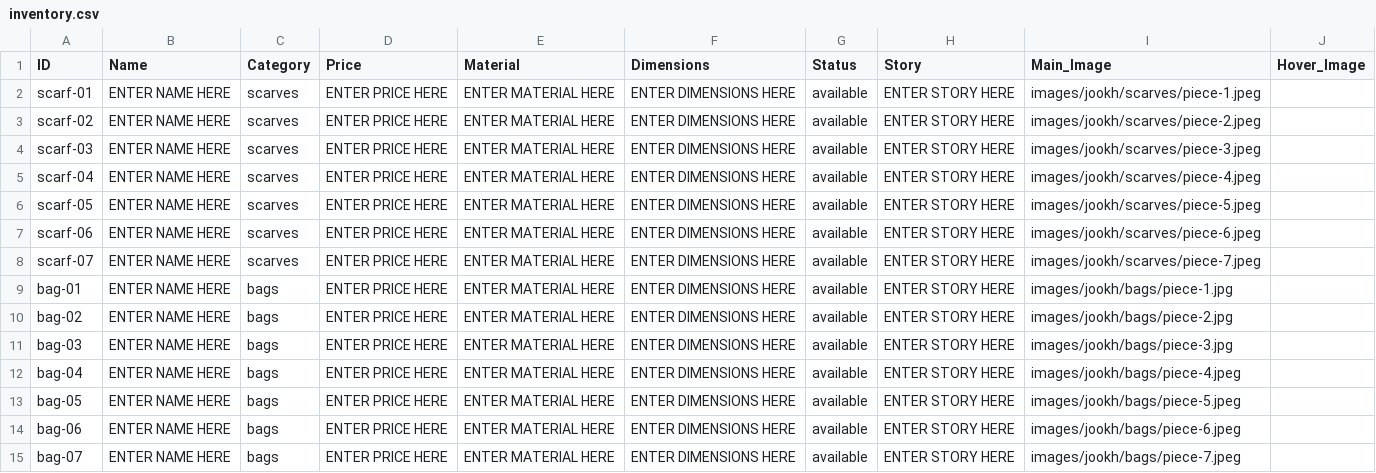
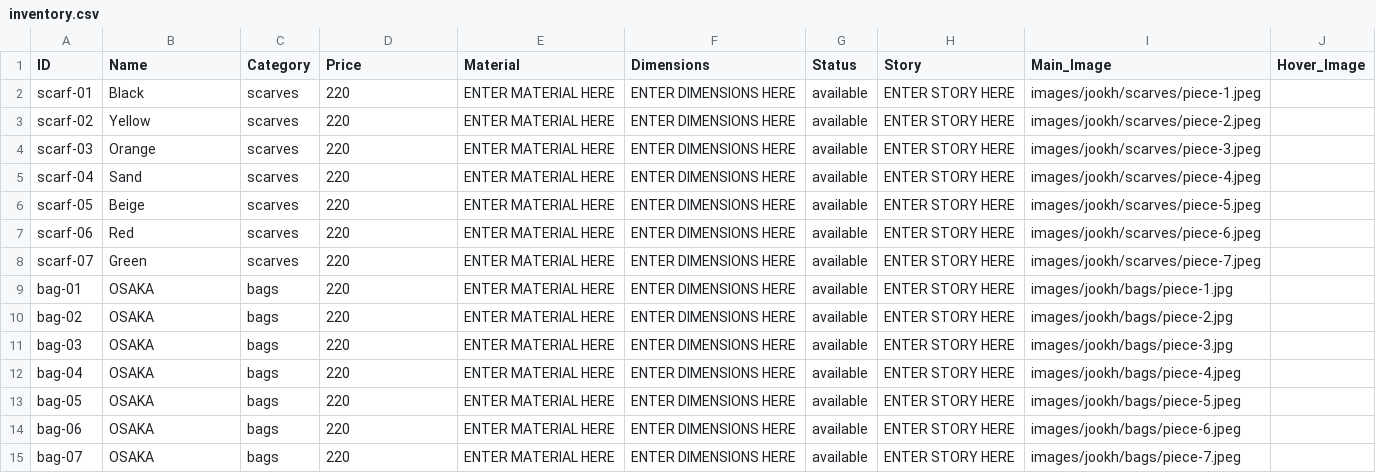
Before and after one commit to manalooo/Roulaharb, a CSV file: inventory.csv, drawn as a sheet; only a part is shown; the diff covers the shown part only.

Commit message:
update inventory

```diff
--- a/inventory.csv
+++ b/inventory.csv
@@ -1,15 +1,15 @@
 ID,Name,Category,Price,Material,Dimensions,Status,Story,Main_Image,Hover_Image
-scarf-01,ENTER NAME HERE,scarves,ENTER PRICE HERE,ENTER MATERIAL HERE,ENTER DIMENSIONS HERE,available,ENTER STORY HERE,images/jookh/scarves/piece-1.jpeg,
-scarf-02,ENTER NAME HERE,scarves,ENTER PRICE HERE,ENTER MATERIAL HERE,ENTER DIMENSIONS HERE,available,ENTER STORY HERE,images/jookh/scarves/piece-2.jpeg,
-scarf-03,ENTER NAME HERE,scarves,ENTER PRICE HERE,ENTER MATERIAL HERE,ENTER DIMENSIONS HERE,available,ENTER STORY HERE,images/jookh/scarves/piece-3.jpeg,
-scarf-04,ENTER NAME HERE,scarves,ENTER PRICE HERE,ENTER MATERIAL HERE,ENTER DIMENSIONS HERE,available,ENTER STORY HERE,images/jookh/scarves/piece-4.jpeg,
-scarf-05,ENTER NAME HERE,scarves,ENTER PRICE HERE,ENTER MATERIAL HERE,ENTER DIMENSIONS HERE,available,ENTER STORY HERE,images/jookh/scarves/piece-5.jpeg,
-scarf-06,ENTER NAME HERE,scarves,ENTER PRICE HERE,ENTER MATERIAL HERE,ENTER DIMENSIONS HERE,available,ENTER STORY HERE,images/jookh/scarves/piece-6.jpeg,
-scarf-07,ENTER NAME HERE,scarves,ENTER PRICE HERE,ENTER MATERIAL HERE,ENTER DIMENSIONS HERE,available,ENTER STORY HERE,images/jookh/scarves/piece-7.jpeg,
-bag-01,ENTER NAME HERE,bags,ENTER PRICE HERE,ENTER MATERIAL HERE,ENTER DIMENSIONS HERE,available,ENTER STORY HERE,images/jookh/bags/piece-1.jpg,
-bag-02,ENTER NAME HERE,bags,ENTER PRICE HERE,ENTER MATERIAL HERE,ENTER DIMENSIONS HERE,available,ENTER STORY HERE,images/jookh/bags/piece-2.jpg,
-bag-03,ENTER NAME HERE,bags,ENTER PRICE HERE,ENTER MATERIAL HERE,ENTER DIMENSIONS HERE,available,ENTER STORY HERE,images/jookh/bags/piece-3.jpg,
-bag-04,ENTER NAME HERE,bags,ENTER PRICE HERE,ENTER MATERIAL HERE,ENTER DIMENSIONS HERE,available,ENTER STORY HERE,images/jookh/bags/piece-4.jpeg,
-bag-05,ENTER NAME HERE,bags,ENTER PRICE HERE,ENTER MATERIAL HERE,ENTER DIMENSIONS HERE,available,ENTER STORY HERE,images/jookh/bags/piece-5.jpeg,
-bag-06,ENTER NAME HERE,bags,ENTER PRICE HERE,ENTER MATERIAL HERE,ENTER DIMENSIONS HERE,available,ENTER STORY HERE,images/jookh/bags/piece-6.jpeg,
-bag-07,ENTER NAME HERE,bags,ENTER PRICE HERE,ENTER MATERIAL HERE,ENTER DIMENSIONS HERE,available,ENTER STORY HERE,images/jookh/bags/piece-7.jpeg,
+scarf-01,Black,scarves,220,ENTER MATERIAL HERE,ENTER DIMENSIONS HERE,available,ENTER STORY HERE,images/jookh/scarves/piece-1.jpeg,
+scarf-02,Yellow,scarves,220,ENTER MATERIAL HERE,ENTER DIMENSIONS HERE,available,ENTER STORY HERE,images/jookh/scarves/piece-2.jpeg,
+scarf-03,Orange,scarves,220,ENTER MATERIAL HERE,ENTER DIMENSIONS HERE,available,ENTER STORY HERE,images/jookh/scarves/piece-3.jpeg,
+scarf-04,Sand,scarves,220,ENTER MATERIAL HERE,ENTER DIMENSIONS HERE,available,ENTER STORY HERE,images/jookh/scarves/piece-4.jpeg,
+scarf-05,Beige,scarves,220,ENTER MATERIAL HERE,ENTER DIMENSIONS HERE,available,ENTER STORY HERE,images/jookh/scarves/piece-5.jpeg,
+scarf-06,Red,scarves,220,ENTER MATERIAL HERE,ENTER DIMENSIONS HERE,available,ENTER STORY HERE,images/jookh/scarves/piece-6.jpeg,
+scarf-07,Green,scarves,220,ENTER MATERIAL HERE,ENTER DIMENSIONS HERE,available,ENTER STORY HERE,images/jookh/scarves/piece-7.jpeg,
+bag-01,OSAKA,bags,220,ENTER MATERIAL HERE,ENTER DIMENSIONS HERE,available,ENTER STORY HERE,images/jookh/bags/piece-1.jpg,
+bag-02,OSAKA,bags,220,ENTER MATERIAL HERE,ENTER DIMENSIONS HERE,available,ENTER STORY HERE,images/jookh/bags/piece-2.jpg,
+bag-03,OSAKA,bags,220,ENTER MATERIAL HERE,ENTER DIMENSIONS HERE,available,ENTER STORY HERE,images/jookh/bags/piece-3.jpg,
+bag-04,OSAKA,bags,220,ENTER MATERIAL HERE,ENTER DIMENSIONS HERE,available,ENTER STORY HERE,images/jookh/bags/piece-4.jpeg,
+bag-05,OSAKA,bags,220,ENTER MATERIAL HERE,ENTER DIMENSIONS HERE,available,ENTER STORY HERE,images/jookh/bags/piece-5.jpeg,
+bag-06,OSAKA,bags,220,ENTER MATERIAL HERE,ENTER DIMENSIONS HERE,available,ENTER STORY HERE,images/jookh/bags/piece-6.jpeg,
+bag-07,OSAKA,bags,220,ENTER MATERIAL HERE,ENTER DIMENSIONS HERE,available,ENTER STORY HERE,images/jookh/bags/piece-7.jpeg,
```
Also changed, not shown: 31 edited cells elsewhere in this file, 2 other files.
